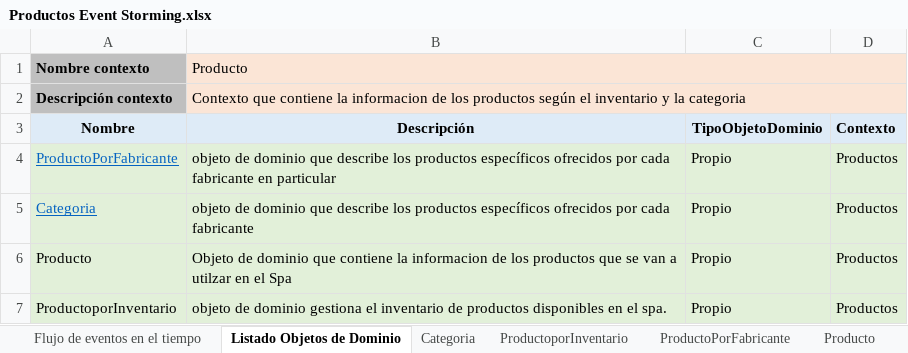
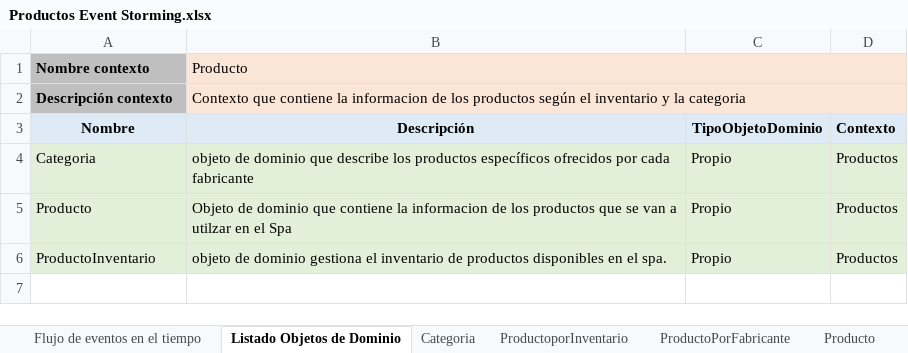
Before and after one commit to cristianospina/DOO, an Excel workbook: SpaOnline/EventStorming/Productos Event Storming.xlsx, sheet Listado Objetos de Dominio, drawn as a sheet; values as stored, in another font and other column widths than the file's, no borders; removed rows and columns are numbered as before the commit, all else as after; the diff names each change by its address in the sheet, - before the commit and + after, or states it on an @@ line.

```diff
--- a/SpaOnline/EventStorming/Productos Event Storming.xlsx (sheet Listado Objetos de Dominio)
+++ b/SpaOnline/EventStorming/Productos Event Storming.xlsx (sheet Listado Objetos de Dominio)
-row 4: ProductoPorFabricante | objeto de dominio que describe los productos específicos ofrecidos por cada fabricante en particular | Propio | Productos
@@ A4 underline: on → off, text colour: #0563C1 → black @@
-A6 (Nombre): ProductoporInventario
+A6 (Nombre): ProductoInventario
```
Also changed, not shown: sheet ProductoPorFabricante, charts or pictures, SpaOnline/EventStorming/CitaReserva - Event Storming.xlsx, 2 other files.
